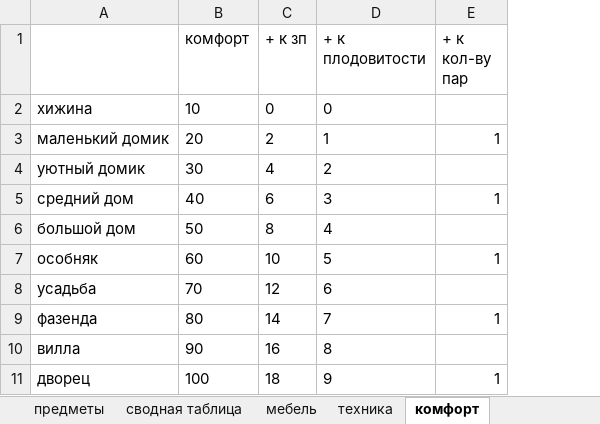
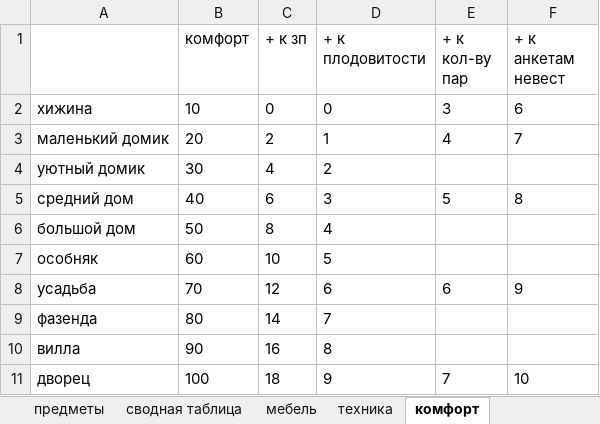
Before and after one commit to OStolpovskaya/Dynasty, an Excel workbook: house.xlsx, sheet комфорт, drawn as a sheet; values as stored, in another font and other column widths than the file's, no borders; the diff names each change by its address in the sheet, - before the commit and + after, or states it on an @@ line.

```diff
--- a/house.xlsx (sheet комфорт)
+++ b/house.xlsx (sheet комфорт)
+column F (+ к анкетам невест), rows 2-11: 6 | 7 |  | 8 |  |  | 9 |  |  | 10
-E2 (+ к кол-ву пар): (empty)
+E2 (+ к кол-ву пар): 3
-E3 (+ к кол-ву пар): 1
+E3 (+ к кол-ву пар): 4
-E5 (+ к кол-ву пар): 1
+E5 (+ к кол-ву пар): 5
-E7 (+ к кол-ву пар): 1
+E7 (+ к кол-ву пар): (empty)
-E8 (+ к кол-ву пар): (empty)
+E8 (+ к кол-ву пар): 6
-E9 (+ к кол-ву пар): 1
+E9 (+ к кол-ву пар): (empty)
-E11 (+ к кол-ву пар): 1
+E11 (+ к кол-ву пар): 7
```
Also changed, not shown: sheet предметы, house_view.xlsx, 21 other files.
